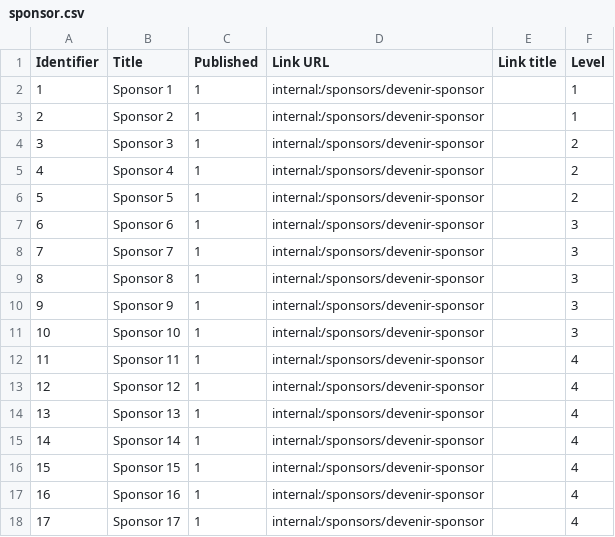
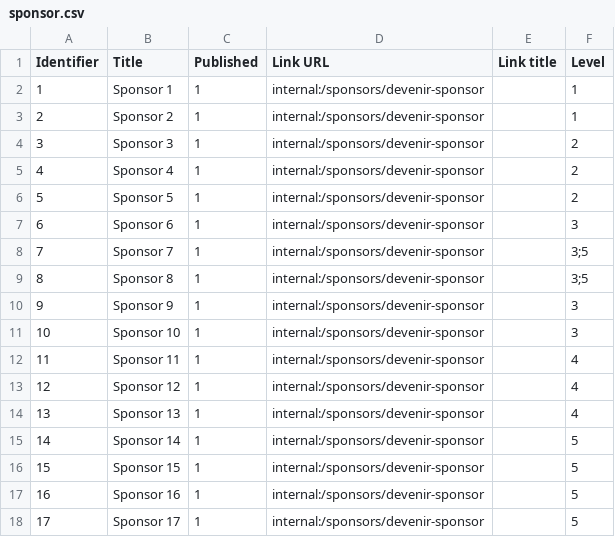
Before and after one commit to Drupal-FR/socle-drupalcampfr, a CSV file: www/profiles/custom/drupalcampfr/modules/custom/drupalcampfr_migrate/migrations/data/sponsor.csv, drawn as a sheet.

Commit message:
Fix sponsor link import and handle multilevel sponsor.

```diff
--- a/www/profiles/custom/drupalcampfr/modules/custom/drupalcampfr_migrate/migrations/data/sponsor.csv
+++ b/www/profiles/custom/drupalcampfr/modules/custom/drupalcampfr_migrate/migrations/data/sponsor.csv
@@ -7,4 +7,4 @@ Identifier,Title,Published,Link URL,Link title,Level
 6,Sponsor 6,1,internal:/sponsors/devenir-sponsor,,3
-7,Sponsor 7,1,internal:/sponsors/devenir-sponsor,,3
-8,Sponsor 8,1,internal:/sponsors/devenir-sponsor,,3
+7,Sponsor 7,1,internal:/sponsors/devenir-sponsor,,3;5
+8,Sponsor 8,1,internal:/sponsors/devenir-sponsor,,3;5
 9,Sponsor 9,1,internal:/sponsors/devenir-sponsor,,3
@@ -14,5 +14,5 @@ Identifier,Title,Published,Link URL,Link title,Level
 13,Sponsor 13,1,internal:/sponsors/devenir-sponsor,,4
-14,Sponsor 14,1,internal:/sponsors/devenir-sponsor,,4
-15,Sponsor 15,1,internal:/sponsors/devenir-sponsor,,4
-16,Sponsor 16,1,internal:/sponsors/devenir-sponsor,,4
-17,Sponsor 17,1,internal:/sponsors/devenir-sponsor,,4
+14,Sponsor 14,1,internal:/sponsors/devenir-sponsor,,5
+15,Sponsor 15,1,internal:/sponsors/devenir-sponsor,,5
+16,Sponsor 16,1,internal:/sponsors/devenir-sponsor,,5
+17,Sponsor 17,1,internal:/sponsors/devenir-sponsor,,5
```
Also changed, not shown: 1 other file.
